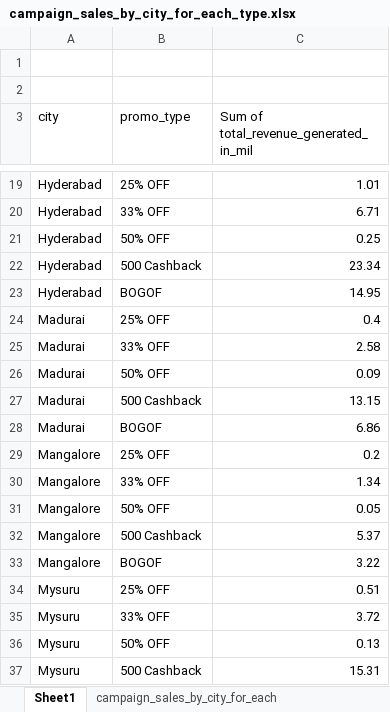
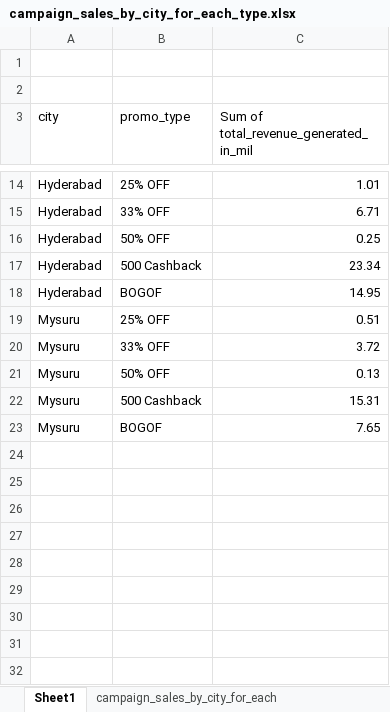
Before and after one commit to Viv696969/SQL, an Excel workbook: Atlique_FMCG_promotional_analysis/recommended insights/promotion_performance/campaign_sales_by_city_for_each_type.xlsx, sheet Sheet1, drawn as a sheet; only a part is shown, gaps mark what is left out; the shorter side is filled out with more unchanged rows; values as stored, in another font and other column widths than the file's, no borders; charts and pictures not drawn; the diff covers the shown part only; the diff names each change by its address in the sheet, - before the commit and + after, or states it on an @@ line.

```diff
--- a/Atlique_FMCG_promotional_analysis/recommended insights/promotion_performance/campaign_sales_by_city_for_each_type.xlsx (sheet Sheet1)
+++ b/Atlique_FMCG_promotional_analysis/recommended insights/promotion_performance/campaign_sales_by_city_for_each_type.xlsx (sheet Sheet1)
-row 24: Madurai | 25% OFF | 0.4
-row 25: Madurai | 33% OFF | 2.58
-row 26: Madurai | 50% OFF | 0.09
-row 27: Madurai | 500 Cashback | 13.15
-row 28: Madurai | BOGOF | 6.86
-row 29: Mangalore | 25% OFF | 0.2
-row 30: Mangalore | 33% OFF | 1.34
-row 31: Mangalore | 50% OFF | 0.05
-row 32: Mangalore | 500 Cashback | 5.37
-row 33: Mangalore | BOGOF | 3.22
```
Also changed, not shown: 20 removed rows elsewhere in this sheet, charts or pictures, Atlique_FMCG_promotional_analysis/recommended insights/store_performance/variation_accross_stores.xlsx, 13 other files.
